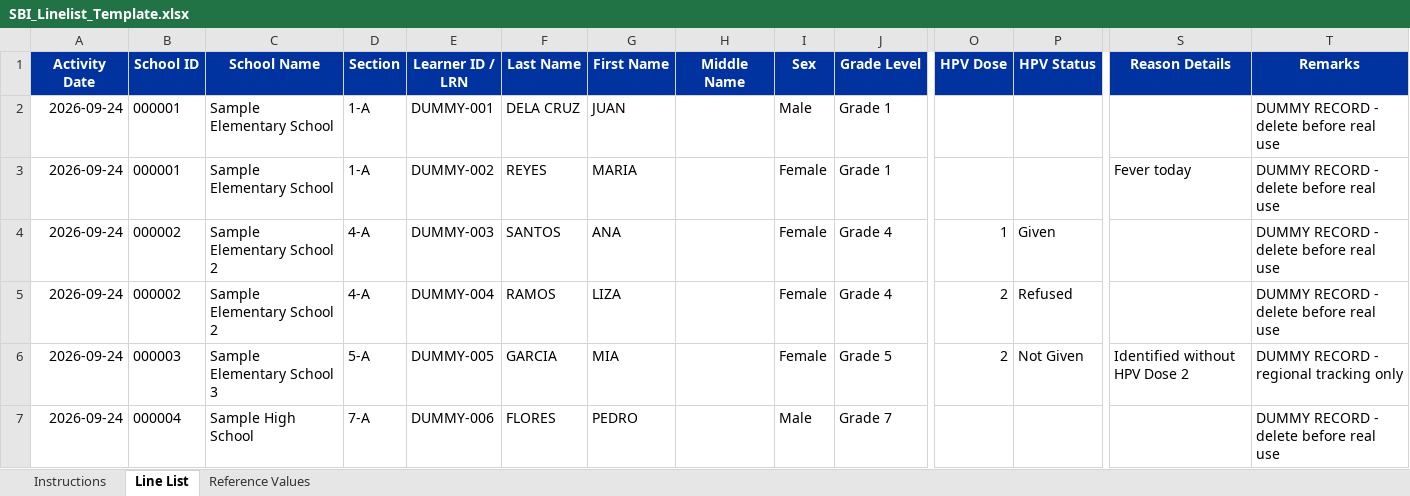
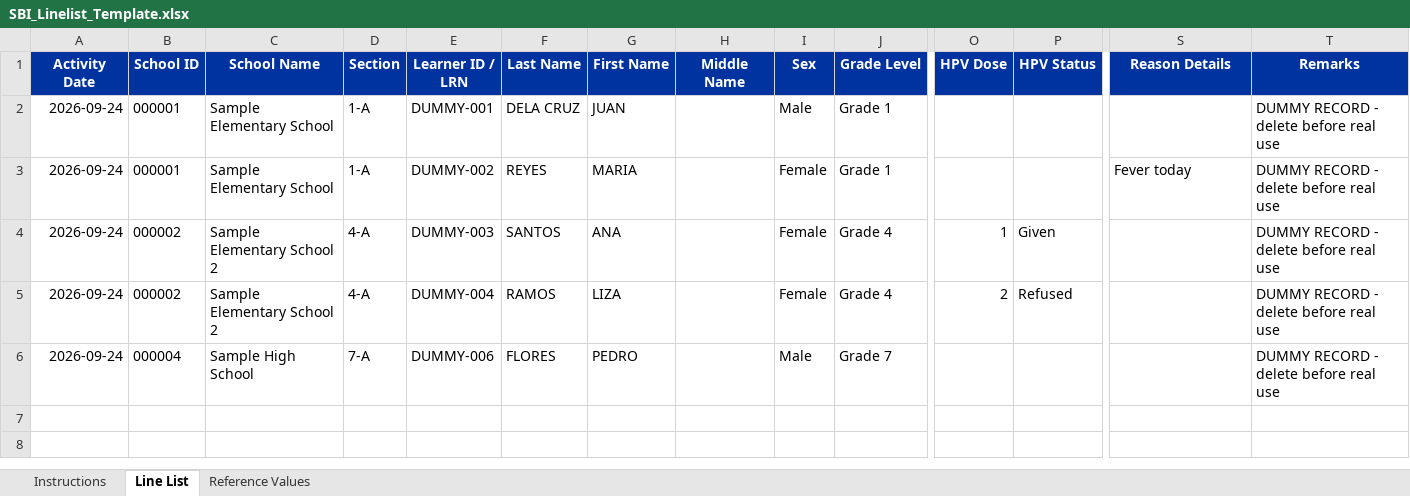
Before and after one commit to RJA24/abra_nip_dashboard, an Excel workbook: programs/sbi/assets/SBI_Linelist_Template.xlsx, sheet Line List, drawn as a sheet; only a part is shown, gaps mark what is left out; values as stored, in another font and other column widths than the file's, no borders; conditional formats and table styles not drawn; rows hold the shown columns only; the diff names each change by its address in the sheet, - before the commit and + after, or states it on an @@ line.

Commit message:
Refactor SBI learner reporting: Remove Grade 5 handling, update documentation, and enhance import management tools
- Updated linelist.py to remove Grade 5 HPV processing and related validations, simplifying the workflow to focus on Grades 1, 4, and 7.
- Revised documentation strings and user-facing messages to reflect changes in the reporting process.
- Introduced import_management.py for admin tools to manage line-list imports, including batch rollbacks and cleanup of manual records.
- Removed references to Grade 5 in various functions and UI components across the application.
- Enhanced data validation and error handling for line-list uploads and reporting.

```diff
--- a/programs/sbi/assets/SBI_Linelist_Template.xlsx (sheet Line List)
+++ b/programs/sbi/assets/SBI_Linelist_Template.xlsx (sheet Line List)
-row 6: 2026-09-24 | 000003 | Sample Elementary School 3 | 5-A | DUMMY-005 | GARCIA | MIA |  | Female | Grade 5 | 2 | Not Given | Identified without HPV Dose 2 | DUMMY RECORD - regional tracking only
```
Also changed, not shown: sheet Instructions, sheet Reference Values, 4 other files.
